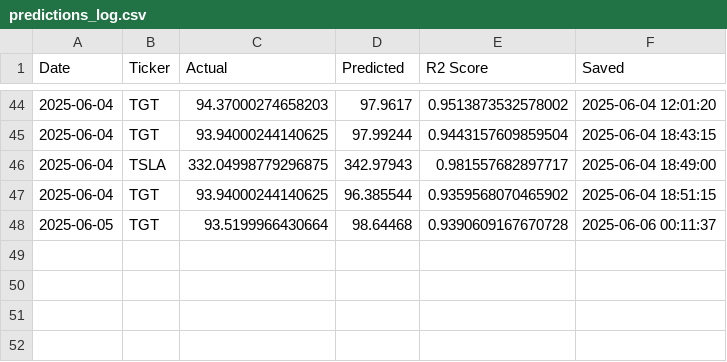
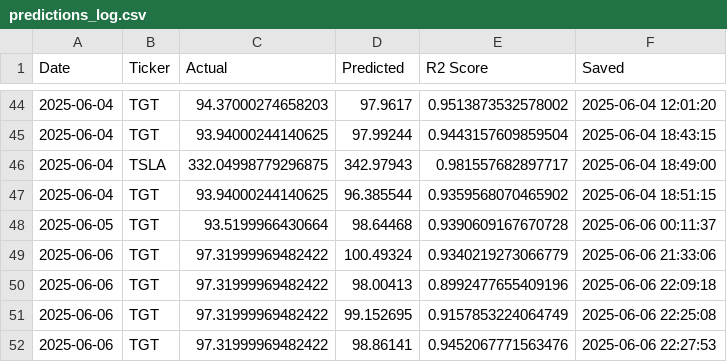
Before and after one commit to arzingy/final-project-machine-learning, a CSV file: predictions_log.csv, drawn as a sheet; only a part is shown, gaps mark what is left out; the diff names each change by its address in the sheet, - before the commit and + after, or states it on an @@ line.

```diff
--- a/predictions_log.csv
+++ b/predictions_log.csv
+row 49: 2025-06-06 | TGT | 97.31999969482422 | 100.49324 | 0.9340219273066779 | 2025-06-06 21:33:06
+row 50: 2025-06-06 | TGT | 97.31999969482422 | 98.00413 | 0.8992477655409196 | 2025-06-06 22:09:18
+row 51: 2025-06-06 | TGT | 97.31999969482422 | 99.152695 | 0.9157853224064749 | 2025-06-06 22:25:08
+row 52: 2025-06-06 | TGT | 97.31999969482422 | 98.86141 | 0.9452067771563476 | 2025-06-06 22:27:53
```
Also changed, not shown: 1 other file.
